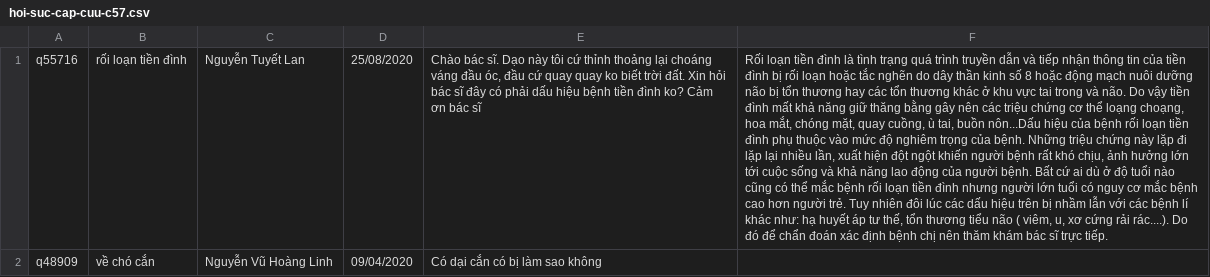
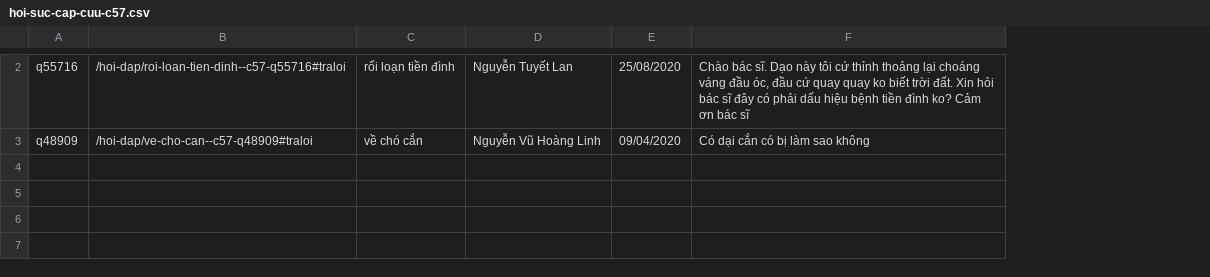
Before and after one commit to lehoangnam040/MSE-TEM501, a CSV file: hoi-suc-cap-cuu-c57.csv, drawn as a sheet; only a part is shown, gaps mark what is left out; removed rows and columns are numbered as before the commit, all else as after; the diff covers the shown part only; the diff names each change by its address in the sheet, - before the commit and + after, or states it on an @@ line.

```diff
--- a/hoi-suc-cap-cuu-c57.csv
+++ b/hoi-suc-cap-cuu-c57.csv
+column B, rows 2-3: /hoi-dap/roi-loan-tien-dinh--c57-q55716#traloi | /hoi-dap/ve-cho-can--c57-q48909#traloi
-column F, row 1: Rối loạn tiền đình là tình trạng quá trình truyền dẫn và tiếp nhận thông tin của tiền đình bị rối loạn hoặc tắc nghẽn do dây thần kinh số 8 hoặc động mạch nuôi dưỡng não bị tổn thương hay các tổn thương khác ở khu vực tai trong và não. Do vậy tiền đình mất khả năng giữ thăng bằng gây nên các triệu chứng cơ thể loạng choạng, hoa mắt, chóng mặt, quay cuồng, ù tai, buồn nôn...Dấu hiệu của bệnh rối loạn tiền đình phụ thuộc vào mức độ nghiêm trọng của bệnh. Những triệu chứng này lặp đi lặp lại nhiều lần, xuất hiện đột ngột khiến người bệnh rất khó chịu, ảnh hưởng lớn tới cuộc sống và khả năng lao động của người bệnh. Bất cứ ai dù ở độ tuổi nào cũng có thể mắc bệnh rối loạn tiền đình nhưng người lớn tuổi có nguy cơ mắc bệnh cao hơn người trẻ. Tuy nhiên đôi lúc các dấu hiệu trên bị nhầm lẫn với các bệnh lí khác như: hạ huyết áp tư thế, tổn thương tiểu não ( viêm, u, xơ cứng rải rác....). Do đó để chẩn đoán xác định bệnh chị nên thăm khám bác sĩ trực tiếp.
```
Also changed, not shown: 1 added row elsewhere in this file, di-ung-c22.csv, duoc-sy-c58.csv, 55 other files.
